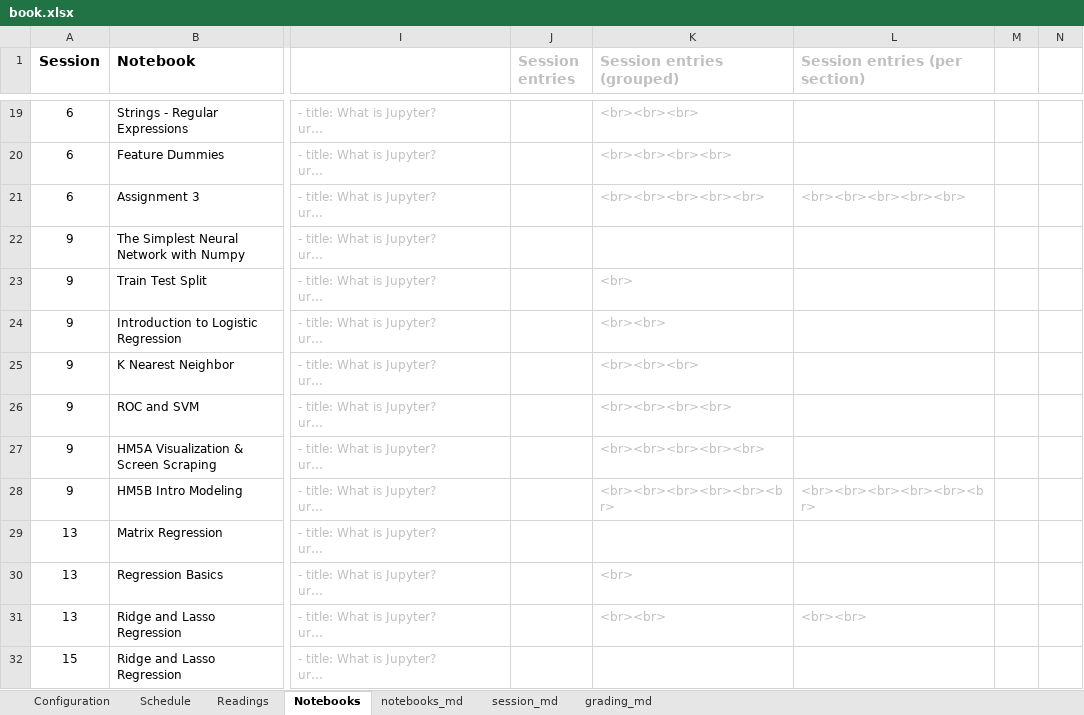
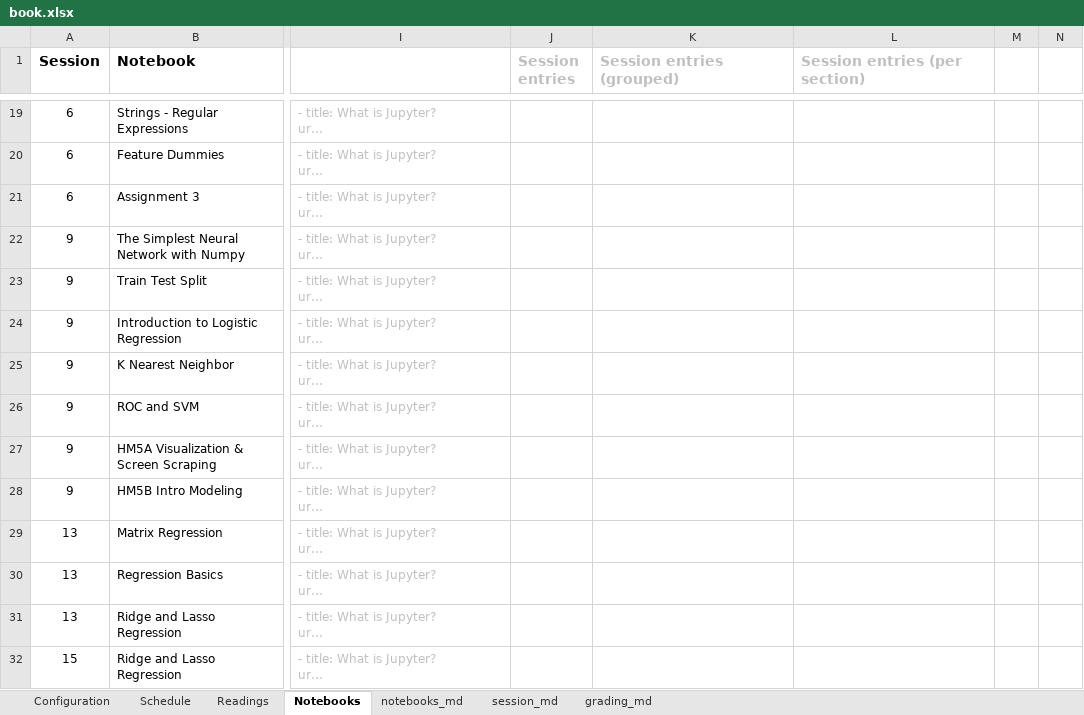
Before and after one commit to RPI-DATA/course-intro-ml-app, an Excel workbook: book.xlsx, sheet Notebooks, drawn as a sheet; only a part is shown, gaps mark what is left out; long unchanged cells end in …; values as stored, in another font and other column widths than the file's, no borders; the diff covers the shown part only; the diff names each change by its address in the sheet, - before the commit and + after, or states it on an @@ line.

```diff
--- a/book.xlsx (sheet Notebooks)
+++ b/book.xlsx (sheet Notebooks)
-K19 (Session entries (grouped)): <br><br><br>
+K19 (Session entries (grouped)): (empty)
-K20 (Session entries (grouped)): <br><br><br><br>
+K20 (Session entries (grouped)): (empty)
-K21 (Session entries (grouped)): <br><br><br><br><br>
+K21 (Session entries (grouped)): (empty)
-L21 (Session entries (per section)): <br><br><br><br><br>
+L21 (Session entries (per section)): (empty)
-K23 (Session entries (grouped)): <br>
+K23 (Session entries (grouped)): (empty)
-K24 (Session entries (grouped)): <br><br>
+K24 (Session entries (grouped)): (empty)
-K25 (Session entries (grouped)): <br><br><br>
+K25 (Session entries (grouped)): (empty)
-K26 (Session entries (grouped)): <br><br><br><br>
+K26 (Session entries (grouped)): (empty)
-K27 (Session entries (grouped)): <br><br><br><br><br>
+K27 (Session entries (grouped)): (empty)
-K28 (Session entries (grouped)): <br><br><br><br><br><br>
+K28 (Session entries (grouped)): (empty)
-L28 (Session entries (per section)): <br><br><br><br><br><br>
+L28 (Session entries (per section)): (empty)
-K30 (Session entries (grouped)): <br>
+K30 (Session entries (grouped)): (empty)
-K31 (Session entries (grouped)): <br><br>
+K31 (Session entries (grouped)): (empty)
-L31 (Session entries (per section)): <br><br>
+L31 (Session entries (per section)): (empty)
```
Also changed, not shown: 100 edited cells elsewhere in this sheet, sheet session_md, formulas that keep their value, 14 other files.
